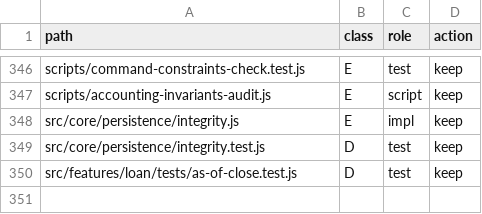
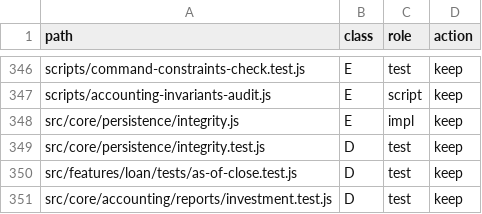
Before and after one commit to hamedalinejad/Personal-FI, a TSV file: docs/core/file-inventory.tsv, drawn as a sheet; only a part is shown, gaps mark what is left out.

Commit message:
chore(phase5): register unified investment reporting test

```diff
--- a/docs/core/file-inventory.tsv
+++ b/docs/core/file-inventory.tsv
@@ -350 +350,2 @@ src/core/persistence/integrity.test.js	D	test	keep
 src/features/loan/tests/as-of-close.test.js	D	test	keep
+src/core/accounting/reports/investment.test.js	D	test	keep
```
